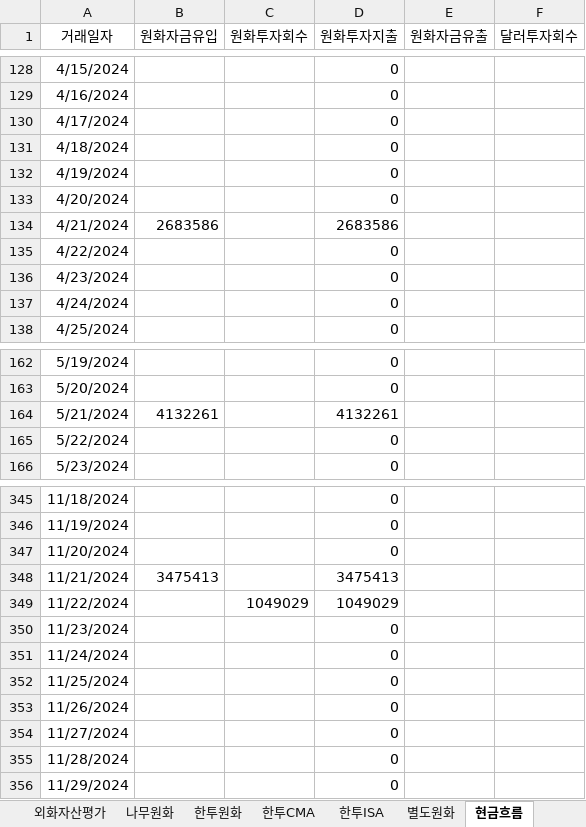
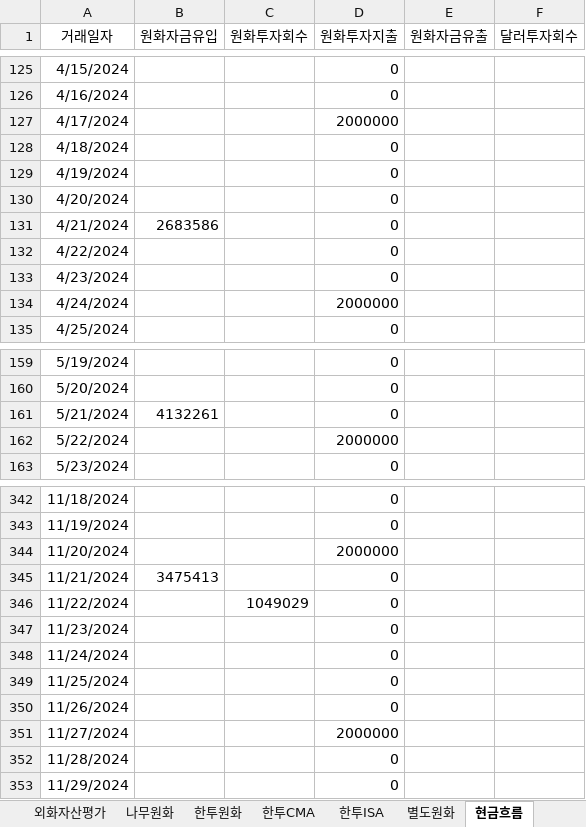
Before and after one commit to maeng-gun/my_asset, an Excel workbook: trade.xlsx, sheet 현금흐름, drawn as a sheet; only a part is shown, gaps mark what is left out; values as stored, in another font and other column widths than the file's, no borders; table styles not drawn; addresses are those after the commit; the diff covers the shown part only; the diff names each change by its address in the sheet, - before the commit and + after, or states it on an @@ line.

```diff
--- a/trade.xlsx (sheet 현금흐름)
+++ b/trade.xlsx (sheet 현금흐름)
-D127 (원화투자지출): 0
+D127 (원화투자지출): 2000000
-D131 (원화투자지출): 2683586
+D131 (원화투자지출): 0
-D134 (원화투자지출): 0
+D134 (원화투자지출): 2000000
-D161 (원화투자지출): 4132261
+D161 (원화투자지출): 0
-D162 (원화투자지출): 0
+D162 (원화투자지출): 2000000
-D344 (원화투자지출): 0
+D344 (원화투자지출): 2000000
-D345 (원화투자지출): 3475413
+D345 (원화투자지출): 0
-D346 (원화투자지출): 1049029
+D346 (원화투자지출): 0
-D351 (원화투자지출): 0
+D351 (원화투자지출): 2000000
```
Also changed, not shown: 3 removed rows and 91 edited cells elsewhere in this sheet, sheet 불리오달러, sheet 한투원화, sheet 자산정보, sheet 한투달러, sheet 한투ISA, formulas that keep their value, 6 other files.
